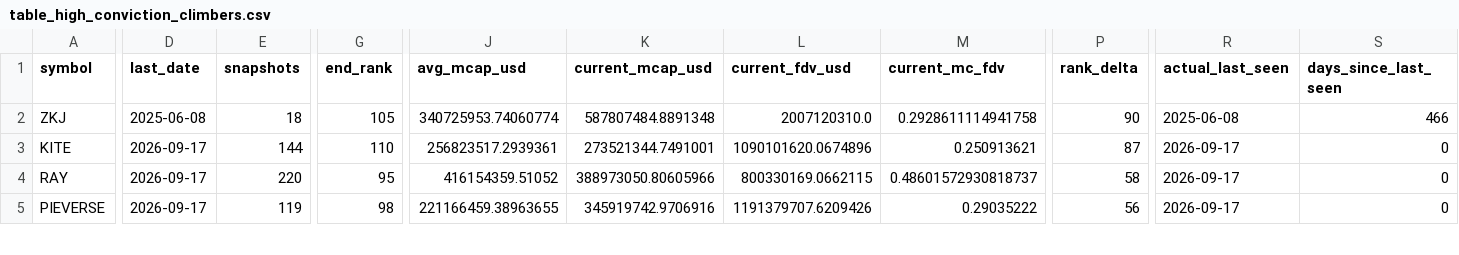
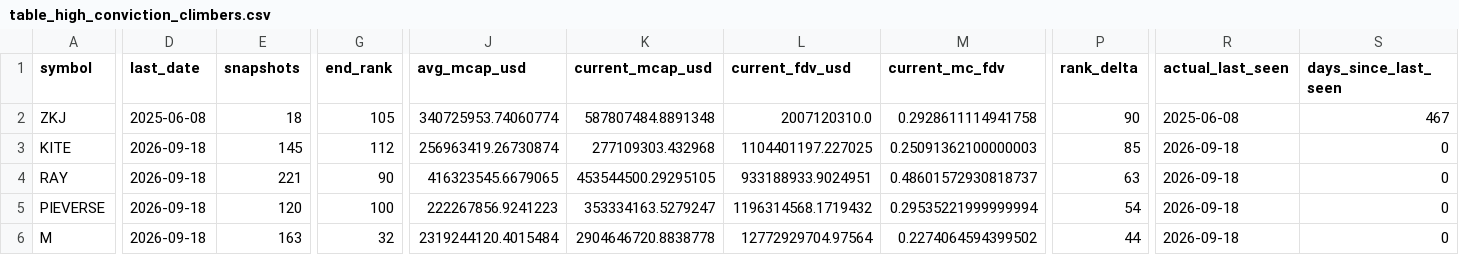
Before and after one commit to udipta-dev/rank-radar, a CSV file: data/out/table_high_conviction_climbers.csv, drawn as a sheet; only a part is shown, gaps mark what is left out; rows hold the shown columns only; the diff covers the shown part only; the diff names each change by its address in the sheet, - before the commit and + after, or states it on an @@ line.

```diff
--- a/data/out/table_high_conviction_climbers.csv
+++ b/data/out/table_high_conviction_climbers.csv
-S2 (days_since_last_seen): 466
+S2 (days_since_last_seen): 467
-D3:D5 (last_date): 2026-09-17
+D3:D5 (last_date): 2026-09-18
-E3 (snapshots): 144
+E3 (snapshots): 145
-G3 (end_rank): 110
+G3 (end_rank): 112
-J3 (avg_mcap_usd): 256823517.2939361
+J3 (avg_mcap_usd): 256963419.26730874
-K3 (current_mcap_usd): 273521344.7491001
+K3 (current_mcap_usd): 277109303.432968
-L3 (current_fdv_usd): 1090101620.0674896
+L3 (current_fdv_usd): 1104401197.227025
-M3 (current_mc_fdv): 0.250913621
+M3 (current_mc_fdv): 0.25091362100000003
-P3 (rank_delta): 87
+P3 (rank_delta): 85
-R3:R5 (actual_last_seen): 2026-09-17
+R3:R5 (actual_last_seen): 2026-09-18
-E4 (snapshots): 220
+E4 (snapshots): 221
-G4 (end_rank): 95
+G4 (end_rank): 90
-J4 (avg_mcap_usd): 416154359.51052
+J4 (avg_mcap_usd): 416323545.6679065
-K4 (current_mcap_usd): 388973050.80605966
+K4 (current_mcap_usd): 453544500.29295105
-L4 (current_fdv_usd): 800330169.0662115
+L4 (current_fdv_usd): 933188933.9024951
-P4 (rank_delta): 58
+P4 (rank_delta): 63
-E5 (snapshots): 119
+E5 (snapshots): 120
-G5 (end_rank): 98
+G5 (end_rank): 100
-J5 (avg_mcap_usd): 221166459.38963655
+J5 (avg_mcap_usd): 222267856.9241223
-K5 (current_mcap_usd): 345919742.9706916
+K5 (current_mcap_usd): 353334163.5279247
-L5 (current_fdv_usd): 1191379707.6209426
+L5 (current_fdv_usd): 1196314568.1719432
-M5 (current_mc_fdv): 0.29035222
+M5 (current_mc_fdv): 0.29535221999999994
-P5 (rank_delta): 56
+P5 (rank_delta): 54
+row 6: M | 2026-09-18 | 163 | 32 | 2319244120.4015484 | 2904646720.8838778 | 12772929704.97564 | 0.2274064594399502 | 44 | 2026-09-18 | 0
```
Also changed, not shown: 1 added row, 2 removed rows and 49 edited cells elsewhere in this file, data/out/table_climbers_overall.csv, data/out/table_low_float_decliners.csv, 15 other files.
